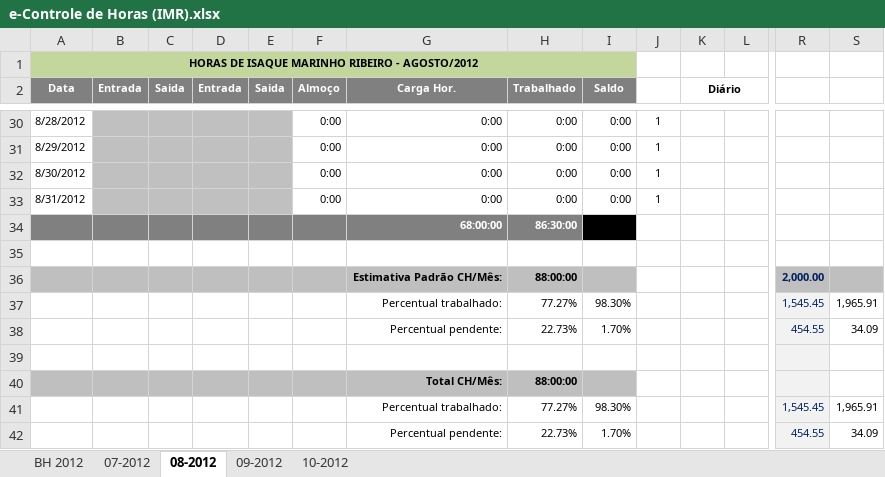
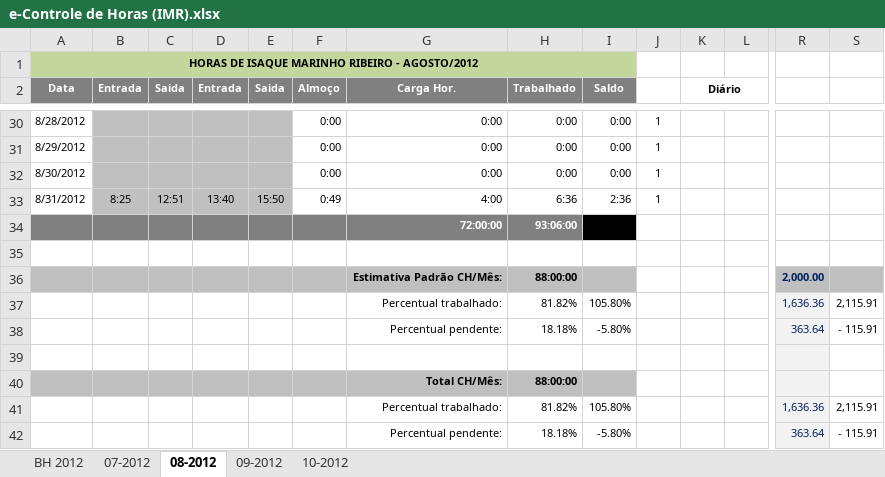
Before and after one commit to renato13/my-files-isaque-programmer, an Excel workbook: e-Controle de Horas (IMR).xlsx, sheet 08-2012, drawn as a sheet; only a part is shown, gaps mark what is left out; values as stored, in another font and other column widths than the file's, no borders; conditional formats not drawn; removed rows and columns are numbered as before the commit, all else as after; rows hold the shown columns only; the diff names each change by its address in the sheet, - before the commit and + after, or states it on an @@ line.

```diff
--- a/e-Controle de Horas (IMR).xlsx (sheet 08-2012)
+++ b/e-Controle de Horas (IMR).xlsx (sheet 08-2012)
-B33 (Entrada): (empty)
+B33 (Entrada): 8:25
-C33 (Saida): (empty)
+C33 (Saida): 12:51
-D33 (Entrada): (empty)
+D33 (Entrada): 13:40
-E33 (Saida): (empty)
+E33 (Saida): 15:50
-F33 (Almoço): 0:00
+F33 (Almoço): 0:49
-G33 (Carga Hor.): 0:00
+G33 (Carga Hor.): 4:00
-H33 (Trabalhado): 0:00
+H33 (Trabalhado): 6:36
-I33 (Saldo): 0:00
+I33 (Saldo): 2:36
-row 34:  |  |  |  |  |  | 68:00:00 | 86:30:00 | 18:30:00
+row 34:  |  |  |  |  |  | 72:00:00 | 93:06:00 | 21:06:00
-row 37:  |  |  |  |  |  | Percentual trabalhado: | 77.27% | 98.30% |  |  |  | 1,545.45 | 1,965.91
-row 38:  |  |  |  |  |  | Percentual pendente: | 22.73% | 1.70% |  |  |  | 454.55 | 34.09
+row 37:  |  |  |  |  |  | Percentual trabalhado: | 81.82% | 105.80% |  |  |  | 1,636.36 | 2,115.91
+row 38:  |  |  |  |  |  | Percentual pendente: | 18.18% | -5.80% |  |  |  | 363.64 | - 115.91
-row 41:  |  |  |  |  |  | Percentual trabalhado: | 77.27% | 98.30% |  |  |  | 1,545.45 | 1,965.91
-row 42:  |  |  |  |  |  | Percentual pendente: | 22.73% | 1.70% |  |  |  | 454.55 | 34.09
+row 41:  |  |  |  |  |  | Percentual trabalhado: | 81.82% | 105.80% |  |  |  | 1,636.36 | 2,115.91
+row 42:  |  |  |  |  |  | Percentual pendente: | 18.18% | -5.80% |  |  |  | 363.64 | - 115.91
```
Also changed, not shown: sheet BH 2012.
